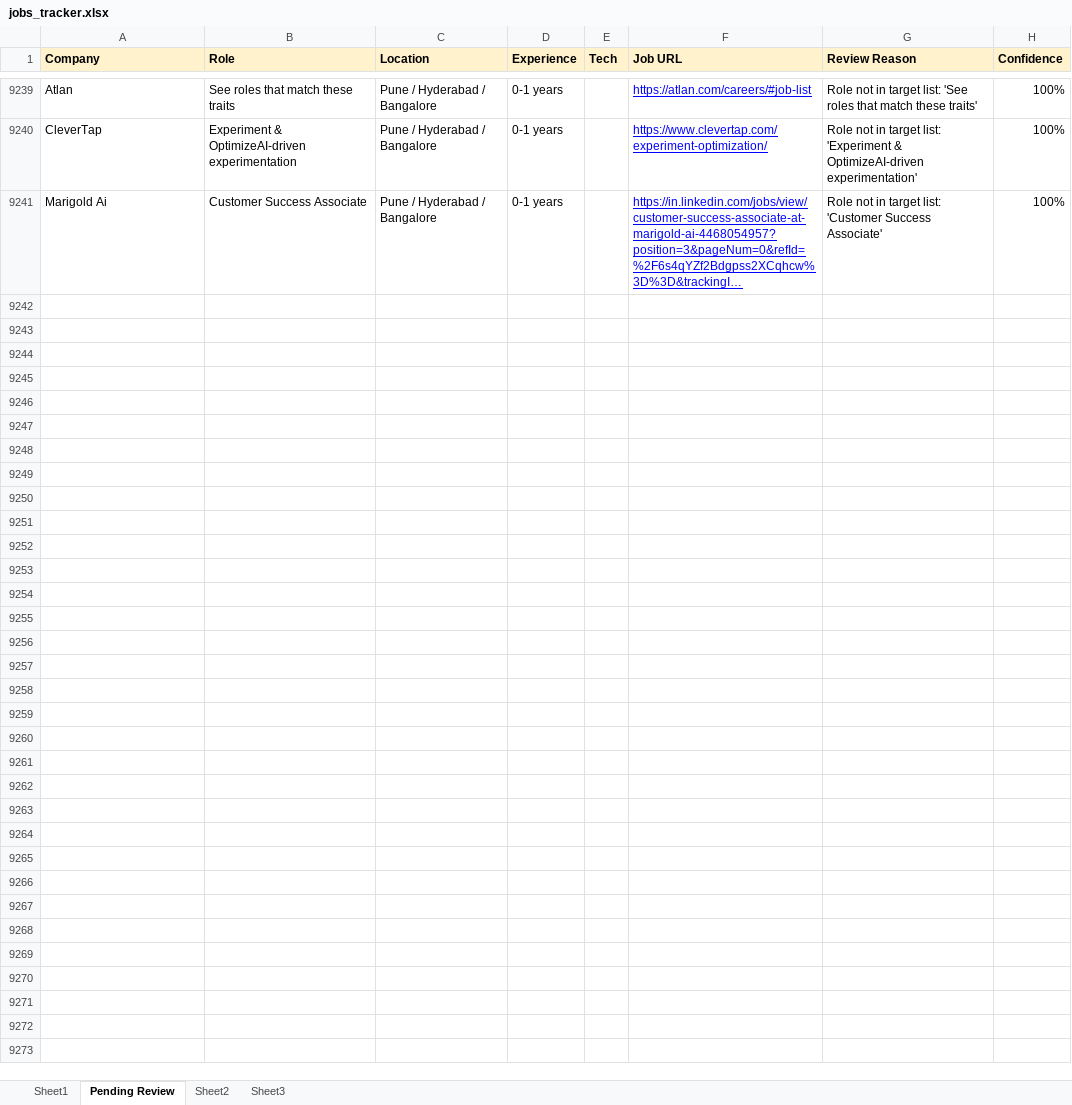
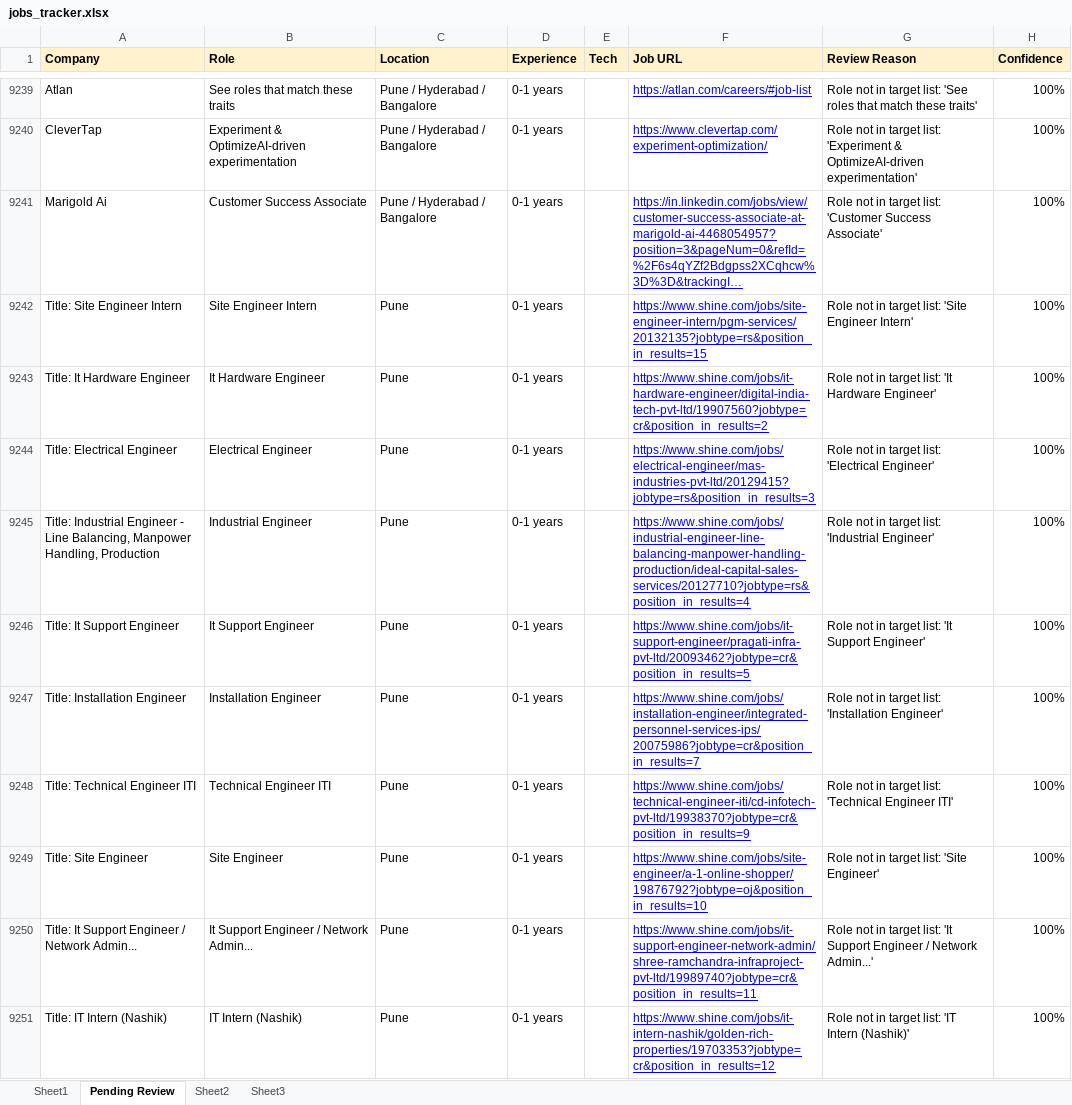
Before and after one commit to dhananjaykr9/job_agent, an Excel workbook: jobs_tracker.xlsx, sheet Pending Review, drawn as a sheet; only a part is shown, gaps mark what is left out; long unchanged cells end in …; values as stored, in another font and other column widths than the file's, no borders; charts and pictures not drawn; the diff covers the shown part only; the diff names each change by its address in the sheet, - before the commit and + after, or states it on an @@ line.

```diff
--- a/jobs_tracker.xlsx (sheet Pending Review)
+++ b/jobs_tracker.xlsx (sheet Pending Review)
+row 9242: Title: Site Engineer Intern | Site Engineer Intern | Pune | 0-1 years |  | https://www.shine.com/jobs/site-engineer-intern/pgm-services/20132135?jobtype=rs&position_in_results=15 | Role not in target list: 'Site Engineer Intern' | 100%
+row 9243: Title: It Hardware Engineer | It Hardware Engineer | Pune | 0-1 years |  | https://www.shine.com/jobs/it-hardware-engineer/digital-india-tech-pvt-ltd/19907560?jobtype=cr&position_in_results=2 | Role not in target list: 'It Hardware Engineer' | 100%
+row 9244: Title: Electrical Engineer | Electrical Engineer | Pune | 0-1 years |  | https://www.shine.com/jobs/electrical-engineer/mas-industries-pvt-ltd/20129415?jobtype=rs&position_in_results=3 | Role not in target list: 'Electrical Engineer' | 100%
+row 9245: Title: Industrial Engineer - Line Balancing, Manpower Handling, Production | Industrial Engineer | Pune | 0-1 years |  | https://www.shine.com/jobs/industrial-engineer-line-balancing-manpower-handling-production/ideal-capital-sales-services/20127710?jobtype=rs&position_in_results=4 | Role not in target list: 'Industrial Engineer' | 100%
+row 9246: Title: It Support Engineer | It Support Engineer | Pune | 0-1 years |  | https://www.shine.com/jobs/it-support-engineer/pragati-infra-pvt-ltd/20093462?jobtype=cr&position_in_results=5 | Role not in target list: 'It Support Engineer' | 100%
+row 9247: Title: Installation Engineer | Installation Engineer | Pune | 0-1 years |  | https://www.shine.com/jobs/installation-engineer/integrated-personnel-services-ips/20075986?jobtype=cr&position_in_results=7 | Role not in target list: 'Installation Engineer' | 100%
+row 9248: Title: Technical Engineer ITI | Technical Engineer ITI | Pune | 0-1 years |  | https://www.shine.com/jobs/technical-engineer-iti/cd-infotech-pvt-ltd/19938370?jobtype=cr&position_in_results=9 | Role not in target list: 'Technical Engineer ITI' | 100%
+row 9249: Title: Site Engineer | Site Engineer | Pune | 0-1 years |  | https://www.shine.com/jobs/site-engineer/a-1-online-shopper/19876792?jobtype=oj&position_in_results=10 | Role not in target list: 'Site Engineer' | 100%
+row 9250: Title: It Support Engineer / Network Admin... | It Support Engineer / Network Admin... | Pune | 0-1 years |  | https://www.shine.com/jobs/it-support-engineer-network-admin/shree-ramchandra-infraproject-pvt-ltd/19989740?jobtype=cr&position_in_results=11 | Role not in target list: 'It Support Engineer / Network Admin...' | 100%
+row 9251: Title: IT Intern (Nashik) | IT Intern (Nashik) | Pune | 0-1 years |  | https://www.shine.com/jobs/it-intern-nashik/golden-rich-properties/19703353?jobtype=cr&position_in_results=12 | Role not in target list: 'IT Intern (Nashik)' | 100%
```
Also changed, not shown: 55 added rows elsewhere in this sheet, sheet Sheet1, charts or pictures, 1 other file.
